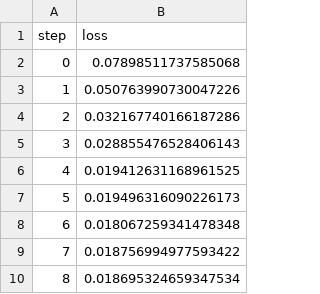
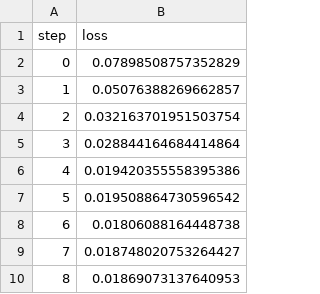
Before and after one commit to DQYZHWK/dvc_exp, a TSV file: results/train/plots/metrics/eval/loss.tsv, drawn as a sheet.

```diff
--- a/results/train/plots/metrics/eval/loss.tsv
+++ b/results/train/plots/metrics/eval/loss.tsv
@@ -1,10 +1,10 @@
 step	loss
-0	0.07898511737585068
-1	0.050763990730047226
-2	0.032167740166187286
-3	0.028855476528406143
-4	0.019412631168961525
-5	0.019496316090226173
-6	0.018067259341478348
-7	0.018756994977593422
-8	0.018695324659347534
+0	0.07898508757352829
+1	0.05076388269662857
+2	0.032163701951503754
+3	0.028844164684414864
+4	0.019420355558395386
+5	0.019508864730596542
+6	0.01806088164448738
+7	0.018748020753264427
+8	0.01869073137640953
```
Also changed, not shown: results/train/plots/metrics/dice_multi.tsv, results/train/plots/metrics/train/loss.tsv, 7 other files.
